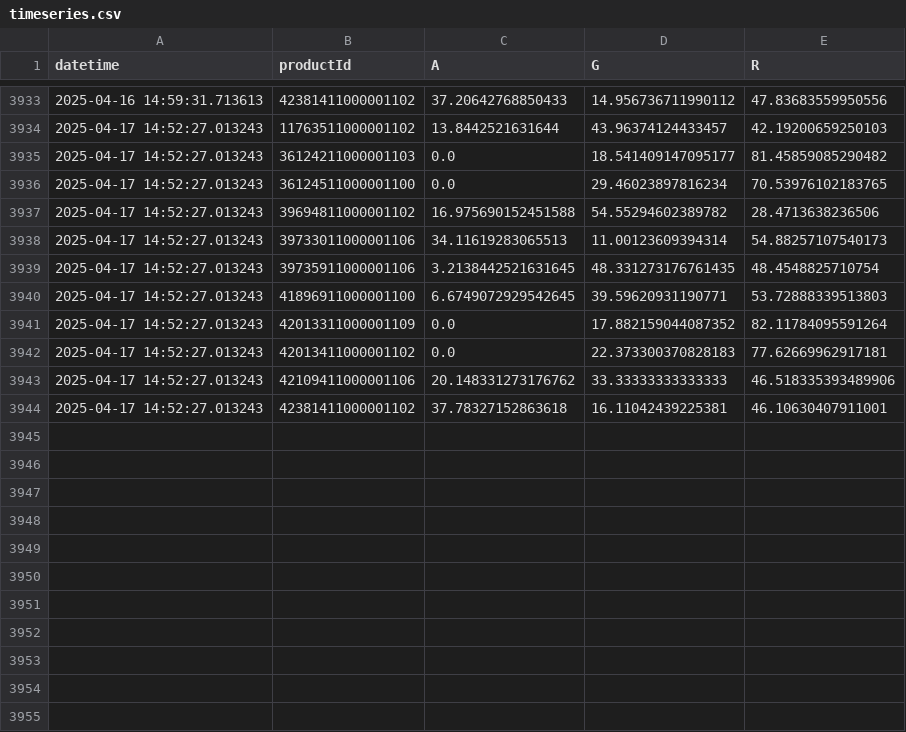
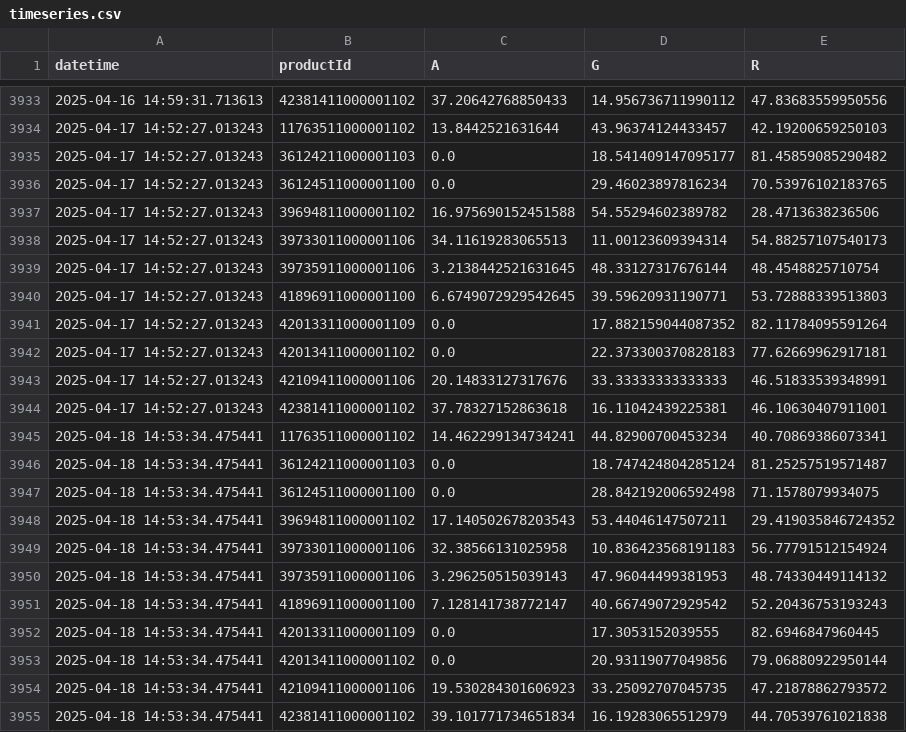
Before and after one commit to sebbacon/boots-scraper, a CSV file: outputs/timeseries.csv, drawn as a sheet; only a part is shown, gaps mark what is left out.

```diff
--- a/outputs/timeseries.csv
+++ b/outputs/timeseries.csv
@@ -3938,3 +3938,3 @@ datetime,productId,A,G,R
 2025-04-17 14:52:27.013243,39733011000001106,34.11619283065513,11.00123609394314,54.88257107540173
-2025-04-17 14:52:27.013243,39735911000001106,3.2138442521631645,48.331273176761435,48.4548825710754
+2025-04-17 14:52:27.013243,39735911000001106,3.2138442521631645,48.33127317676144,48.4548825710754
 2025-04-17 14:52:27.013243,41896911000001100,6.6749072929542645,39.59620931190771,53.72888339513803
@@ -3942,3 +3942,14 @@ datetime,productId,A,G,R
 2025-04-17 14:52:27.013243,42013411000001102,0.0,22.373300370828183,77.62669962917181
-2025-04-17 14:52:27.013243,42109411000001106,20.148331273176762,33.33333333333333,46.518335393489906
+2025-04-17 14:52:27.013243,42109411000001106,20.14833127317676,33.33333333333333,46.51833539348991
 2025-04-17 14:52:27.013243,42381411000001102,37.78327152863618,16.11042439225381,46.10630407911001
+2025-04-18 14:53:34.475441,11763511000001102,14.462299134734241,44.82900700453234,40.70869386073341
+2025-04-18 14:53:34.475441,36124211000001103,0.0,18.747424804285124,81.25257519571487
+2025-04-18 14:53:34.475441,36124511000001100,0.0,28.842192006592498,71.1578079934075
+2025-04-18 14:53:34.475441,39694811000001102,17.140502678203543,53.44046147507211,29.419035846724352
+2025-04-18 14:53:34.475441,39733011000001106,32.38566131025958,10.836423568191183,56.77791512154924
+2025-04-18 14:53:34.475441,39735911000001106,3.296250515039143,47.96044499381953,48.74330449114132
+2025-04-18 14:53:34.475441,41896911000001100,7.128141738772147,40.66749072929542,52.20436753193243
+2025-04-18 14:53:34.475441,42013311000001109,0.0,17.3053152039555,82.6946847960445
+2025-04-18 14:53:34.475441,42013411000001102,0.0,20.93119077049856,79.06880922950144
+2025-04-18 14:53:34.475441,42109411000001106,19.530284301606923,33.25092707045735,47.21878862793572
+2025-04-18 14:53:34.475441,42381411000001102,39.101771734651834,16.19283065512979,44.70539761021838
```
Also changed, not shown: outputs/stock_levels_all.csv, 23 other files.
